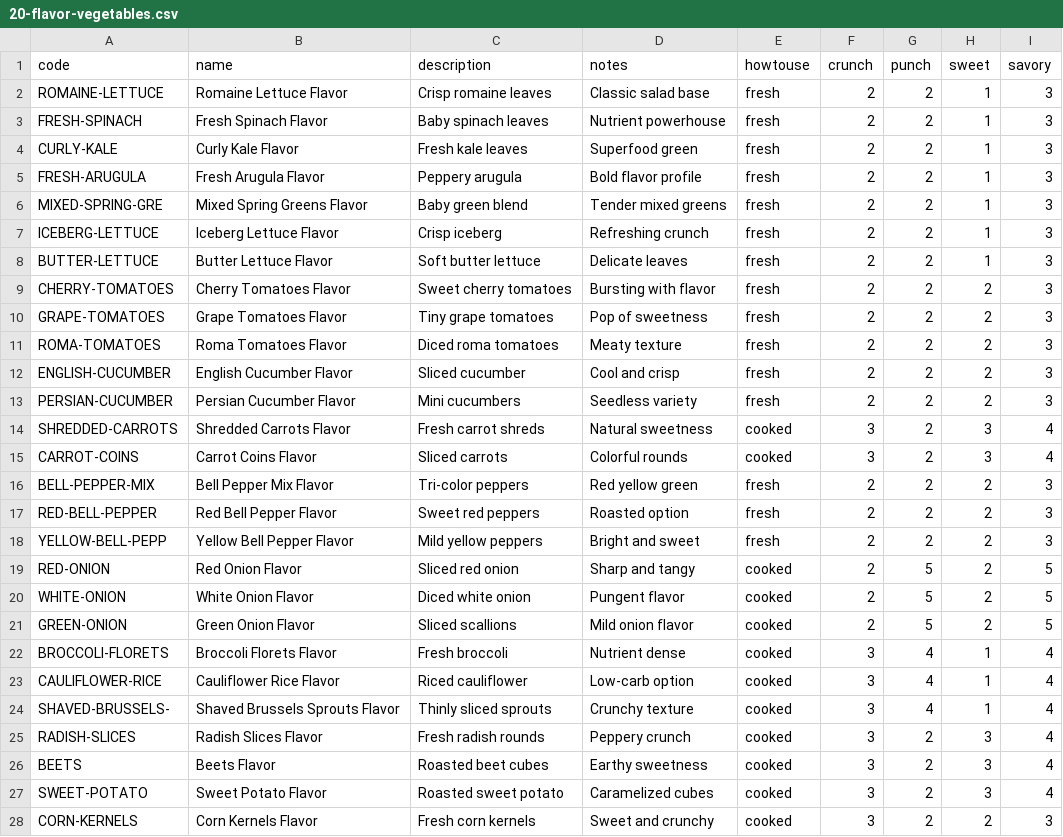
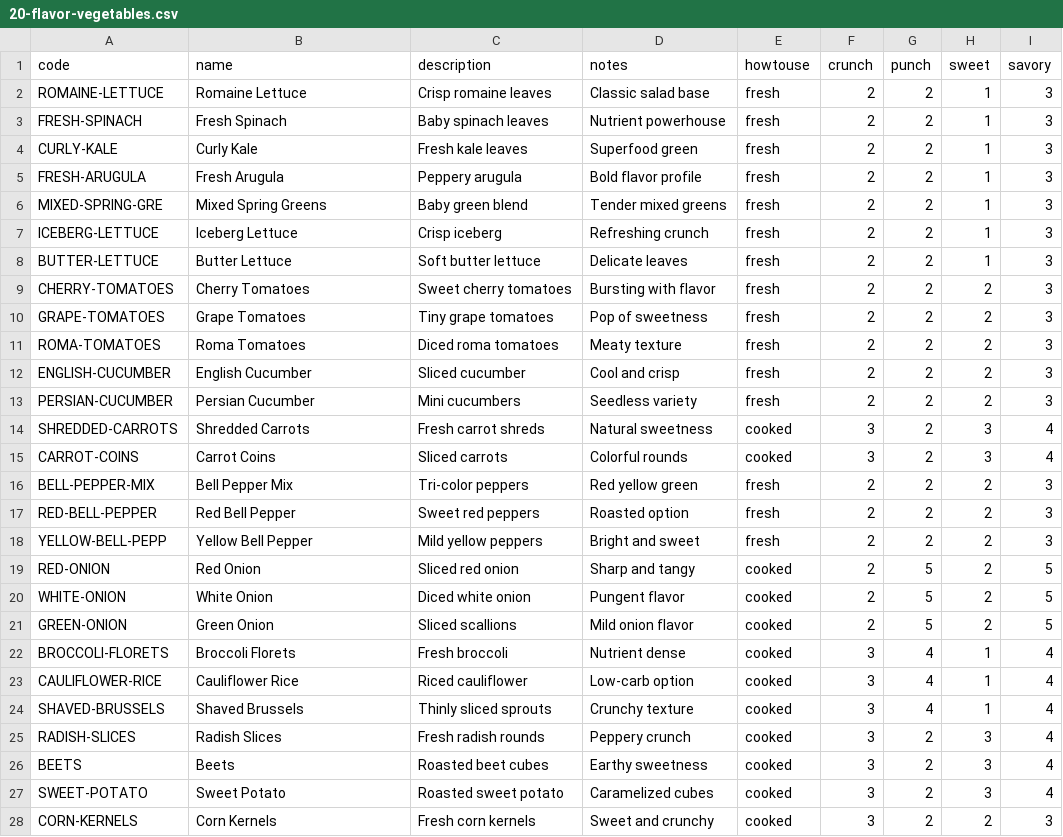
Before and after one commit to jebseibel/basicspring, a CSV file: src/main/resources/db/data/20-flavor-vegetables.csv, drawn as a sheet; only a part is shown; the diff covers the shown part only.

```diff
--- a/src/main/resources/db/data/20-flavor-vegetables.csv
+++ b/src/main/resources/db/data/20-flavor-vegetables.csv
@@ -1,28 +1,28 @@
 code,name,description,notes,howtouse,crunch,punch,sweet,savory
-ROMAINE-LETTUCE,"Romaine Lettuce Flavor","Crisp romaine leaves","Classic salad base",fresh,2,2,1,3
-FRESH-SPINACH,"Fresh Spinach Flavor","Baby spinach leaves","Nutrient powerhouse",fresh,2,2,1,3
-CURLY-KALE,"Curly Kale Flavor","Fresh kale leaves","Superfood green",fresh,2,2,1,3
-FRESH-ARUGULA,"Fresh Arugula Flavor","Peppery arugula","Bold flavor profile",fresh,2,2,1,3
-MIXED-SPRING-GRE,"Mixed Spring Greens Flavor","Baby green blend","Tender mixed greens",fresh,2,2,1,3
-ICEBERG-LETTUCE,"Iceberg Lettuce Flavor","Crisp iceberg","Refreshing crunch",fresh,2,2,1,3
-BUTTER-LETTUCE,"Butter Lettuce Flavor","Soft butter lettuce","Delicate leaves",fresh,2,2,1,3
-CHERRY-TOMATOES,"Cherry Tomatoes Flavor","Sweet cherry tomatoes","Bursting with flavor",fresh,2,2,2,3
-GRAPE-TOMATOES,"Grape Tomatoes Flavor","Tiny grape tomatoes","Pop of sweetness",fresh,2,2,2,3
-ROMA-TOMATOES,"Roma Tomatoes Flavor","Diced roma tomatoes","Meaty texture",fresh,2,2,2,3
-ENGLISH-CUCUMBER,"English Cucumber Flavor","Sliced cucumber","Cool and crisp",fresh,2,2,2,3
-PERSIAN-CUCUMBER,"Persian Cucumber Flavor","Mini cucumbers","Seedless variety",fresh,2,2,2,3
-SHREDDED-CARROTS,"Shredded Carrots Flavor","Fresh carrot shreds","Natural sweetness",cooked,3,2,3,4
-CARROT-COINS,"Carrot Coins Flavor","Sliced carrots","Colorful rounds",cooked,3,2,3,4
-BELL-PEPPER-MIX,"Bell Pepper Mix Flavor","Tri-color peppers","Red yellow green",fresh,2,2,2,3
-RED-BELL-PEPPER,"Red Bell Pepper Flavor","Sweet red peppers","Roasted option",fresh,2,2,2,3
-YELLOW-BELL-PEPP,"Yellow Bell Pepper Flavor","Mild yellow peppers","Bright and sweet",fresh,2,2,2,3
-RED-ONION,"Red Onion Flavor","Sliced red onion","Sharp and tangy",cooked,2,5,2,5
-WHITE-ONION,"White Onion Flavor","Diced white onion","Pungent flavor",cooked,2,5,2,5
-GREEN-ONION,"Green Onion Flavor","Sliced scallions","Mild onion flavor",cooked,2,5,2,5
-BROCCOLI-FLORETS,"Broccoli Florets Flavor","Fresh broccoli","Nutrient dense",cooked,3,4,1,4
-CAULIFLOWER-RICE,"Cauliflower Rice Flavor","Riced cauliflower","Low-carb option",cooked,3,4,1,4
-SHAVED-BRUSSELS-,"Shaved Brussels Sprouts Flavor","Thinly sliced sprouts","Crunchy texture",cooked,3,4,1,4
-RADISH-SLICES,"Radish Slices Flavor","Fresh radish rounds","Peppery crunch",cooked,3,2,3,4
-BEETS,"Beets Flavor","Roasted beet cubes","Earthy sweetness",cooked,3,2,3,4
-SWEET-POTATO,"Sweet Potato Flavor","Roasted sweet potato","Caramelized cubes",cooked,3,2,3,4
-CORN-KERNELS,"Corn Kernels Flavor","Fresh corn kernels","Sweet and crunchy",cooked,3,2,2,3
+ROMAINE-LETTUCE,"Romaine Lettuce","Crisp romaine leaves","Classic salad base",fresh,2,2,1,3
+FRESH-SPINACH,"Fresh Spinach","Baby spinach leaves","Nutrient powerhouse",fresh,2,2,1,3
+CURLY-KALE,"Curly Kale","Fresh kale leaves","Superfood green",fresh,2,2,1,3
+FRESH-ARUGULA,"Fresh Arugula","Peppery arugula","Bold flavor profile",fresh,2,2,1,3
+MIXED-SPRING-GRE,"Mixed Spring Greens","Baby green blend","Tender mixed greens",fresh,2,2,1,3
+ICEBERG-LETTUCE,"Iceberg Lettuce","Crisp iceberg","Refreshing crunch",fresh,2,2,1,3
+BUTTER-LETTUCE,"Butter Lettuce","Soft butter lettuce","Delicate leaves",fresh,2,2,1,3
+CHERRY-TOMATOES,"Cherry Tomatoes","Sweet cherry tomatoes","Bursting with flavor",fresh,2,2,2,3
+GRAPE-TOMATOES,"Grape Tomatoes","Tiny grape tomatoes","Pop of sweetness",fresh,2,2,2,3
+ROMA-TOMATOES,"Roma Tomatoes","Diced roma tomatoes","Meaty texture",fresh,2,2,2,3
+ENGLISH-CUCUMBER,"English Cucumber","Sliced cucumber","Cool and crisp",fresh,2,2,2,3
+PERSIAN-CUCUMBER,"Persian Cucumber","Mini cucumbers","Seedless variety",fresh,2,2,2,3
+SHREDDED-CARROTS,"Shredded Carrots","Fresh carrot shreds","Natural sweetness",cooked,3,2,3,4
+CARROT-COINS,"Carrot Coins","Sliced carrots","Colorful rounds",cooked,3,2,3,4
+BELL-PEPPER-MIX,"Bell Pepper Mix","Tri-color peppers","Red yellow green",fresh,2,2,2,3
+RED-BELL-PEPPER,"Red Bell Pepper","Sweet red peppers","Roasted option",fresh,2,2,2,3
+YELLOW-BELL-PEPP,"Yellow Bell Pepper","Mild yellow peppers","Bright and sweet",fresh,2,2,2,3
+RED-ONION,"Red Onion","Sliced red onion","Sharp and tangy",cooked,2,5,2,5
+WHITE-ONION,"White Onion","Diced white onion","Pungent flavor",cooked,2,5,2,5
+GREEN-ONION,"Green Onion","Sliced scallions","Mild onion flavor",cooked,2,5,2,5
+BROCCOLI-FLORETS,"Broccoli Florets","Fresh broccoli","Nutrient dense",cooked,3,4,1,4
+CAULIFLOWER-RICE,"Cauliflower Rice","Riced cauliflower","Low-carb option",cooked,3,4,1,4
+SHAVED-BRUSSELS,"Shaved Brussels","Thinly sliced sprouts","Crunchy texture",cooked,3,4,1,4
+RADISH-SLICES,"Radish Slices","Fresh radish rounds","Peppery crunch",cooked,3,2,3,4
+BEETS,"Beets","Roasted beet cubes","Earthy sweetness",cooked,3,2,3,4
+SWEET-POTATO,"Sweet Potato","Roasted sweet potato","Caramelized cubes",cooked,3,2,3,4
+CORN-KERNELS,"Corn Kernels","Fresh corn kernels","Sweet and crunchy",cooked,3,2,2,3
```
Also changed, not shown: 3 edited cells elsewhere in this file, src/main/resources/db/data/20-flavor-cheese.csv, src/main/resources/db/data/20-flavor-dried-crunch.csv, 18 other files.
